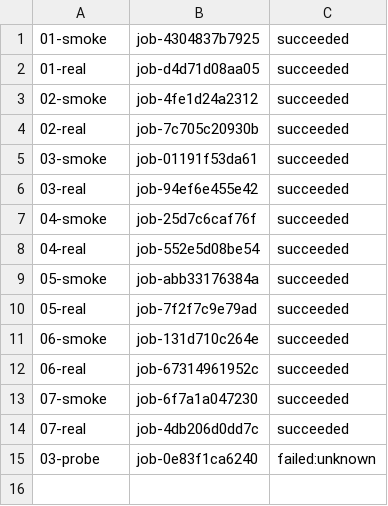
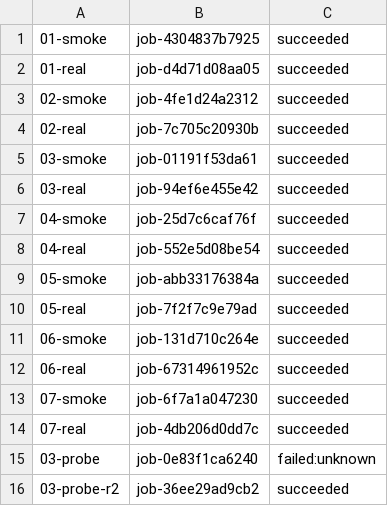
Before and after one commit to JHollenb/saturn-pub, a TSV file: packages/mdb/results/release-gate-0.2.0/jobs.tsv, drawn as a sheet.

```diff
--- a/packages/mdb/results/release-gate-0.2.0/jobs.tsv
+++ b/packages/mdb/results/release-gate-0.2.0/jobs.tsv
@@ -15 +15,2 @@
 03-probe	job-0e83f1ca6240	failed:unknown
+03-probe-r2	job-36ee29ad9cb2	succeeded
```
Also changed, not shown: 4 other files.
